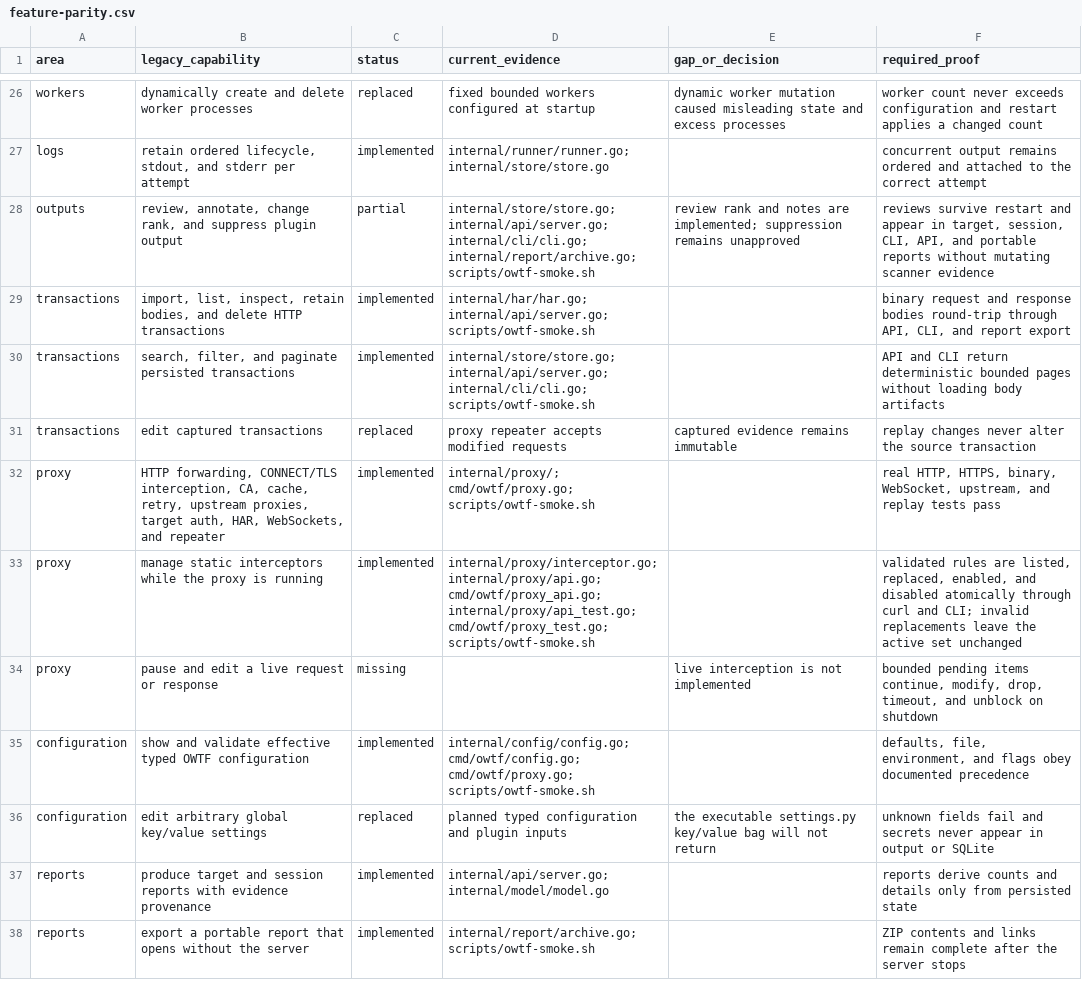
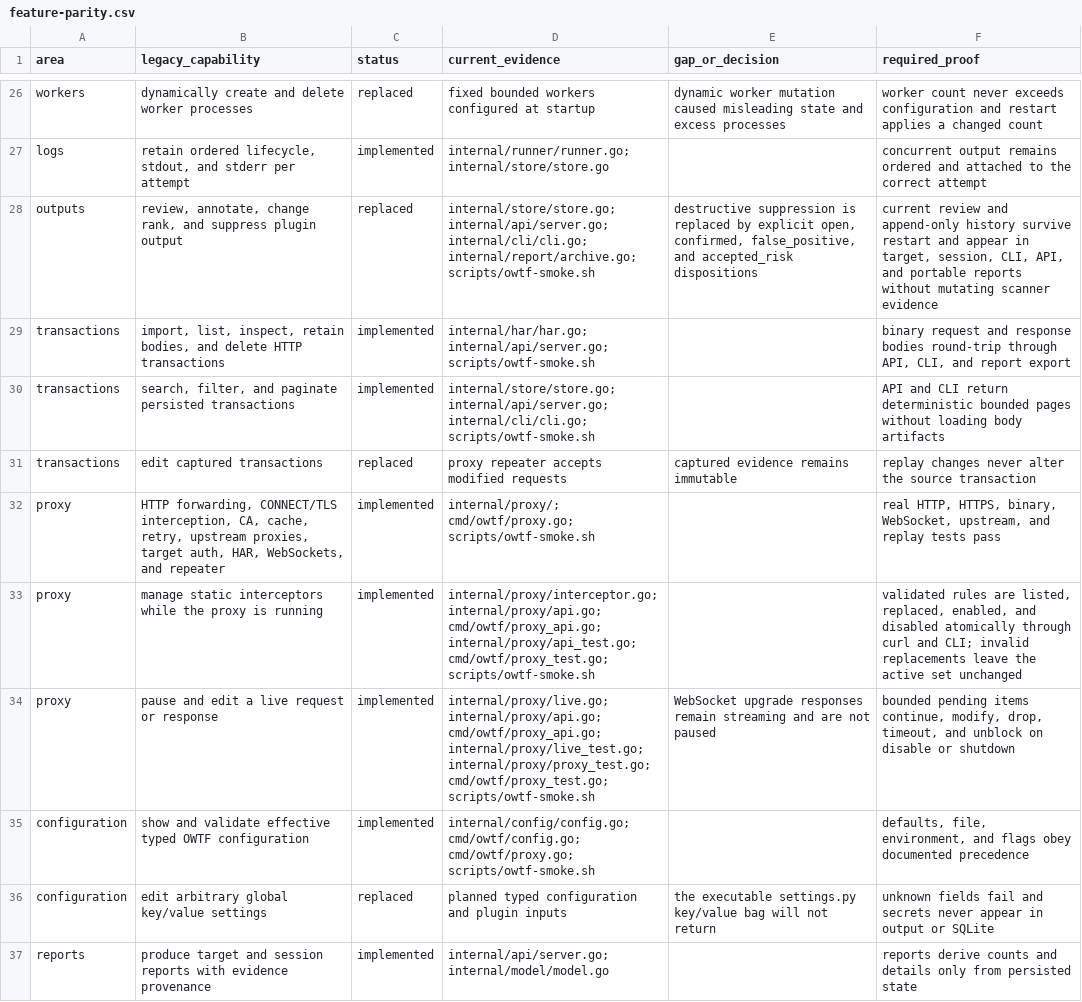
Before and after one commit to owtf/owtf, a CSV file: docs/architecture/feature-parity.csv, drawn as a sheet; only a part is shown, gaps mark what is left out; the shorter side is filled out with more unchanged rows.

Commit message:
feat: add live interception and output review history

```diff
--- a/docs/architecture/feature-parity.csv
+++ b/docs/architecture/feature-parity.csv
@@ -27,3 +27,3 @@ workers,"dynamically create and delete worker processes",replaced,"fixed bounded
 logs,"retain ordered lifecycle, stdout, and stderr per attempt",implemented,"internal/runner/runner.go; internal/store/store.go","","concurrent output remains ordered and attached to the correct attempt"
-outputs,"review, annotate, change rank, and suppress plugin output",partial,"internal/store/store.go; internal/api/server.go; internal/cli/cli.go; internal/report/archive.go; scripts/owtf-smoke.sh","review rank and notes are implemented; suppression remains unapproved","reviews survive restart and appear in target, session, CLI, API, and portable reports without mutating scanner evidence"
+outputs,"review, annotate, change rank, and suppress plugin output",replaced,"internal/store/store.go; internal/api/server.go; internal/cli/cli.go; internal/report/archive.go; scripts/owtf-smoke.sh","destructive suppression is replaced by explicit open, confirmed, false_positive, and accepted_risk dispositions","current review and append-only history survive restart and appear in target, session, CLI, API, and portable reports without mutating scanner evidence"
 transactions,"import, list, inspect, retain bodies, and delete HTTP transactions",implemented,"internal/har/har.go; internal/api/server.go; scripts/owtf-smoke.sh","","binary request and response bodies round-trip through API, CLI, and report export"
@@ -33,3 +33,3 @@ proxy,"HTTP forwarding, CONNECT/TLS interception, CA, cache, retry, upstream pro
 proxy,"manage static interceptors while the proxy is running",implemented,"internal/proxy/interceptor.go; internal/proxy/api.go; cmd/owtf/proxy_api.go; internal/proxy/api_test.go; cmd/owtf/proxy_test.go; scripts/owtf-smoke.sh","","validated rules are listed, replaced, enabled, and disabled atomically through curl and CLI; invalid replacements leave the active set unchanged"
-proxy,"pause and edit a live request or response",missing,"","live interception is not implemented","bounded pending items continue, modify, drop, timeout, and unblock on shutdown"
+proxy,"pause and edit a live request or response",implemented,"internal/proxy/live.go; internal/proxy/api.go; cmd/owtf/proxy_api.go; internal/proxy/live_test.go; internal/proxy/proxy_test.go; cmd/owtf/proxy_test.go; scripts/owtf-smoke.sh","WebSocket upgrade responses remain streaming and are not paused","bounded pending items continue, modify, drop, timeout, and unblock on disable or shutdown"
 configuration,"show and validate effective typed OWTF configuration",implemented,"internal/config/config.go; cmd/owtf/config.go; cmd/owtf/proxy.go; scripts/owtf-smoke.sh","","defaults, file, environment, and flags obey documented precedence"
```
Also changed, not shown: 22 other files.
